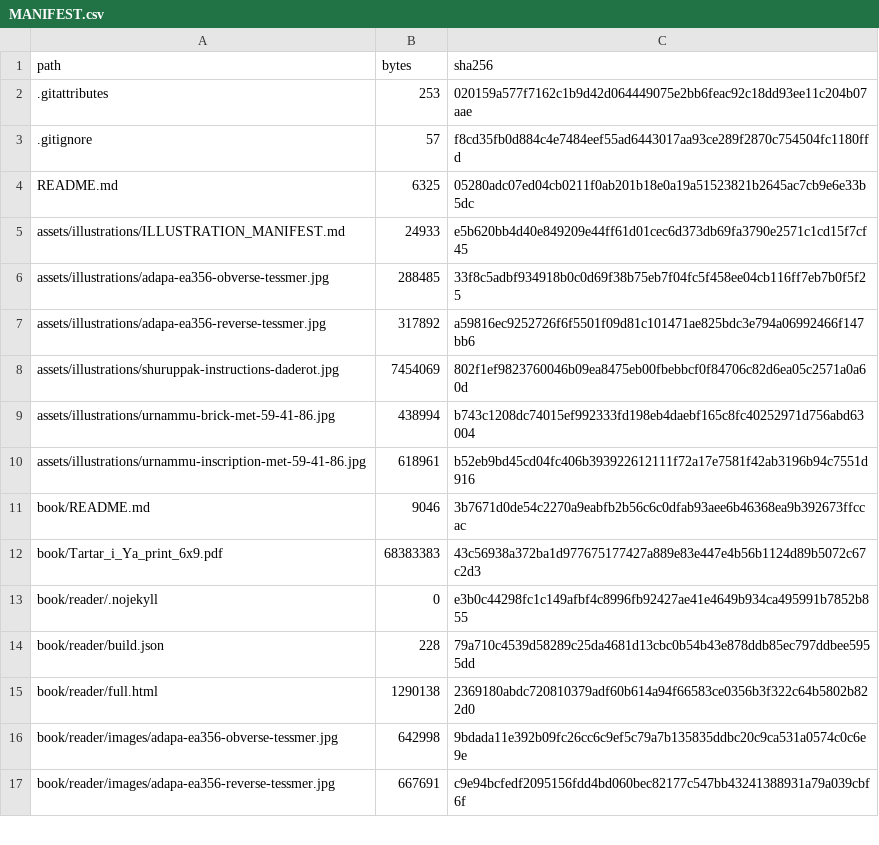
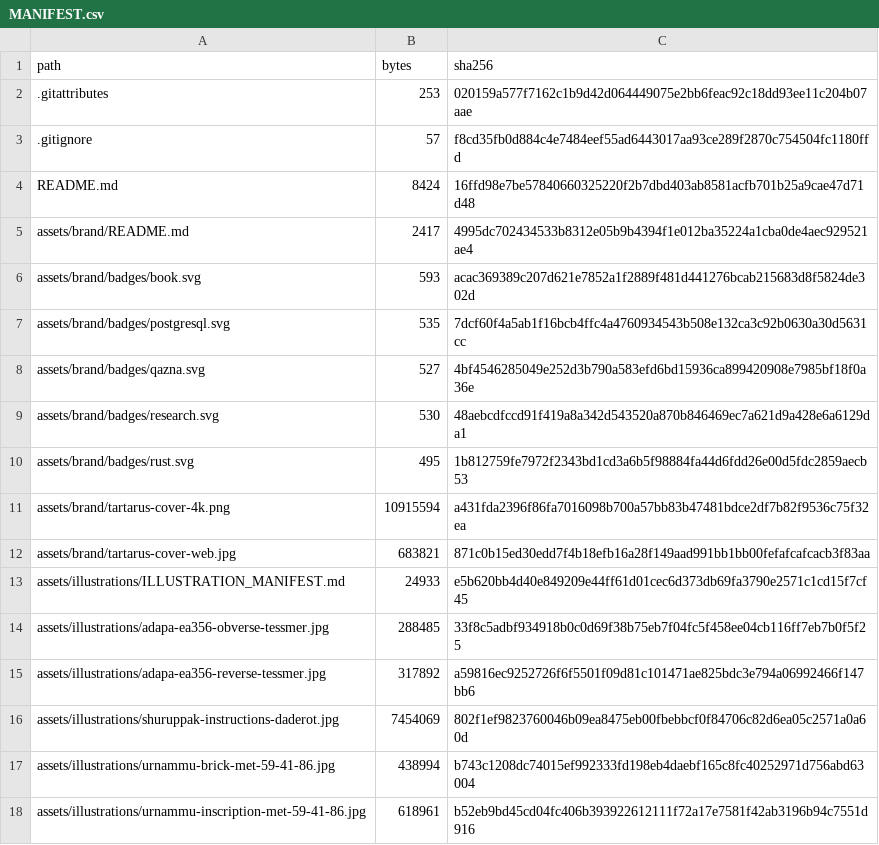
Before and after one commit to DauletBai/tartarus, a CSV file: MANIFEST.csv, drawn as a sheet; only a part is shown; the shorter side is filled out with more unchanged rows.

Commit message:
Add illustrated Tartarus README cover and scoped project badges

```diff
--- a/MANIFEST.csv
+++ b/MANIFEST.csv
@@ -3,3 +3,11 @@
 .gitignore,57,f8cd35fb0d884c4e7484eef55ad6443017aa93ce289f2870c754504fc1180ffd
-README.md,6325,05280adc07ed04cb0211f0ab201b18e0a19a51523821b2645ac7cb9e6e33b5dc
+README.md,8424,16ffd98e7be57840660325220f2b7dbd403ab8581acfb701b25a9cae47d71d48
+assets/brand/README.md,2417,4995dc702434533b8312e05b9b4394f1e012ba35224a1cba0de4aec929521ae4
+assets/brand/badges/book.svg,593,acac369389c207d621e7852a1f2889f481d441276bcab215683d8f5824de302d
+assets/brand/badges/postgresql.svg,535,7dcf60f4a5ab1f16bcb4ffc4a4760934543b508e132ca3c92b0630a30d5631cc
+assets/brand/badges/qazna.svg,527,4bf4546285049e252d3b790a583efd6bd15936ca899420908e7985bf18f0a36e
+assets/brand/badges/research.svg,530,48aebcdfccd91f419a8a342d543520a870b846469ec7a621d9a428e6a6129da1
+assets/brand/badges/rust.svg,495,1b812759fe7972f2343bd1cd3a6b5f98884fa44d6fdd26e00d5fdc2859aecb53
+assets/brand/tartarus-cover-4k.png,10915594,a431fda2396f86fa7016098b700a57bb83b47481bdce2df7b82f9536c75f32ea
+assets/brand/tartarus-cover-web.jpg,683821,871c0b15ed30edd7f4b18efb16a28f149aad991bb1bb00fefafcafcacb3f83aa
 assets/illustrations/ILLUSTRATION_MANIFEST.md,24933,e5b620bb4d40e849209e44ff61d01cec6d373db69fa3790e2571c1cd15f7cf45
```
Also changed, not shown: 9 other files.
